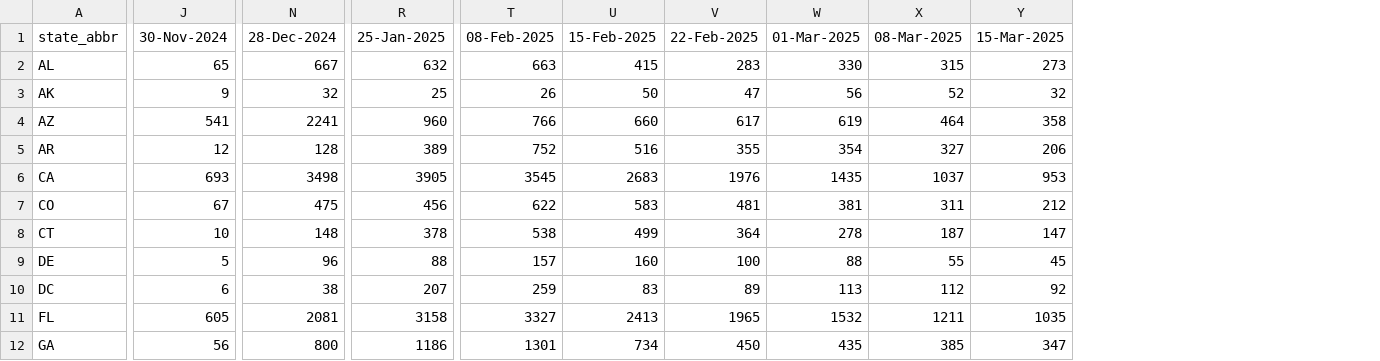
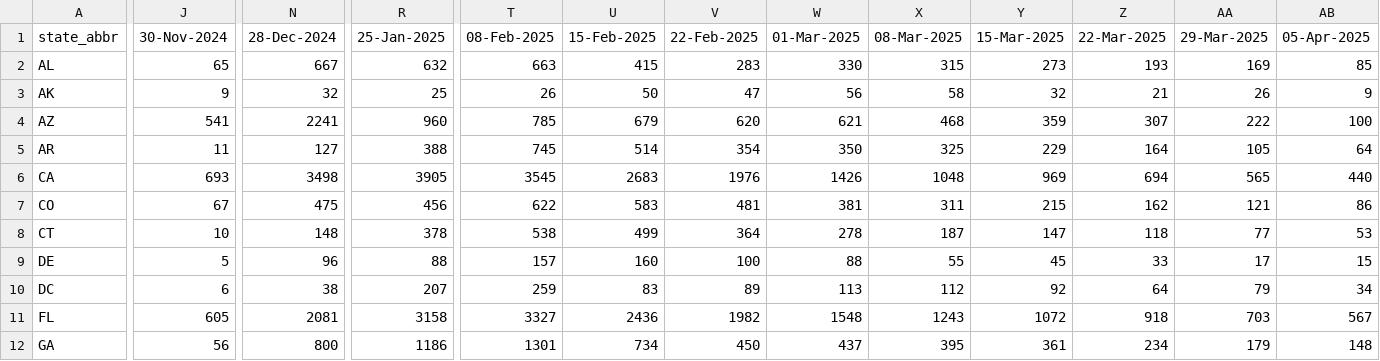
Before and after one commit to tkcy/projections2023_2024, a CSV file: modelinput/fluhosps.csv, drawn as a sheet; only a part is shown, gaps mark what is left out; the diff covers the shown part only; the diff names each change by its address in the sheet, - before the commit and + after, or states it on an @@ line.

```diff
--- a/modelinput/fluhosps.csv
+++ b/modelinput/fluhosps.csv
+column Z (22-Mar-2025), rows 2-12: 193 | 21 | 307 | 164 | 694 | 162 | 118 | 33 | 64 | 918 | 234
+column AA (29-Mar-2025), rows 2-12: 169 | 26 | 222 | 105 | 565 | 121 | 77 | 17 | 79 | 703 | 179
+column AB (05-Apr-2025), rows 2-12: 85 | 9 | 100 | 64 | 440 | 86 | 53 | 15 | 34 | 567 | 148
-X3 (08-Mar-2025): 52
+X3 (08-Mar-2025): 58
-T4 (08-Feb-2025): 766
+T4 (08-Feb-2025): 785
-U4 (15-Feb-2025): 660
+U4 (15-Feb-2025): 679
-V4 (22-Feb-2025): 617
+V4 (22-Feb-2025): 620
-W4 (01-Mar-2025): 619
+W4 (01-Mar-2025): 621
-X4 (08-Mar-2025): 464
+X4 (08-Mar-2025): 468
-Y4 (15-Mar-2025): 358
+Y4 (15-Mar-2025): 359
-J5 (30-Nov-2024): 12
+J5 (30-Nov-2024): 11
-N5 (28-Dec-2024): 128
+N5 (28-Dec-2024): 127
-R5 (25-Jan-2025): 389
+R5 (25-Jan-2025): 388
-T5 (08-Feb-2025): 752
+T5 (08-Feb-2025): 745
-U5 (15-Feb-2025): 516
+U5 (15-Feb-2025): 514
-V5 (22-Feb-2025): 355
+V5 (22-Feb-2025): 354
-W5 (01-Mar-2025): 354
+W5 (01-Mar-2025): 350
-X5 (08-Mar-2025): 327
+X5 (08-Mar-2025): 325
-Y5 (15-Mar-2025): 206
+Y5 (15-Mar-2025): 229
-W6 (01-Mar-2025): 1435
+W6 (01-Mar-2025): 1426
-X6 (08-Mar-2025): 1037
+X6 (08-Mar-2025): 1048
-Y6 (15-Mar-2025): 953
+Y6 (15-Mar-2025): 969
-Y7 (15-Mar-2025): 212
+Y7 (15-Mar-2025): 215
-U11 (15-Feb-2025): 2413
+U11 (15-Feb-2025): 2436
-V11 (22-Feb-2025): 1965
+V11 (22-Feb-2025): 1982
-W11 (01-Mar-2025): 1532
+W11 (01-Mar-2025): 1548
-X11 (08-Mar-2025): 1211
+X11 (08-Mar-2025): 1243
-Y11 (15-Mar-2025): 1035
+Y11 (15-Mar-2025): 1072
-W12 (01-Mar-2025): 435
+W12 (01-Mar-2025): 437
-X12 (08-Mar-2025): 385
+X12 (08-Mar-2025): 395
-Y12 (15-Mar-2025): 347
+Y12 (15-Mar-2025): 361
```
Also changed, not shown: 103 edited cells elsewhere in this file, modelinput/covidhosps.csv, modelinput/rsvhosps.csv, 8 other files.
